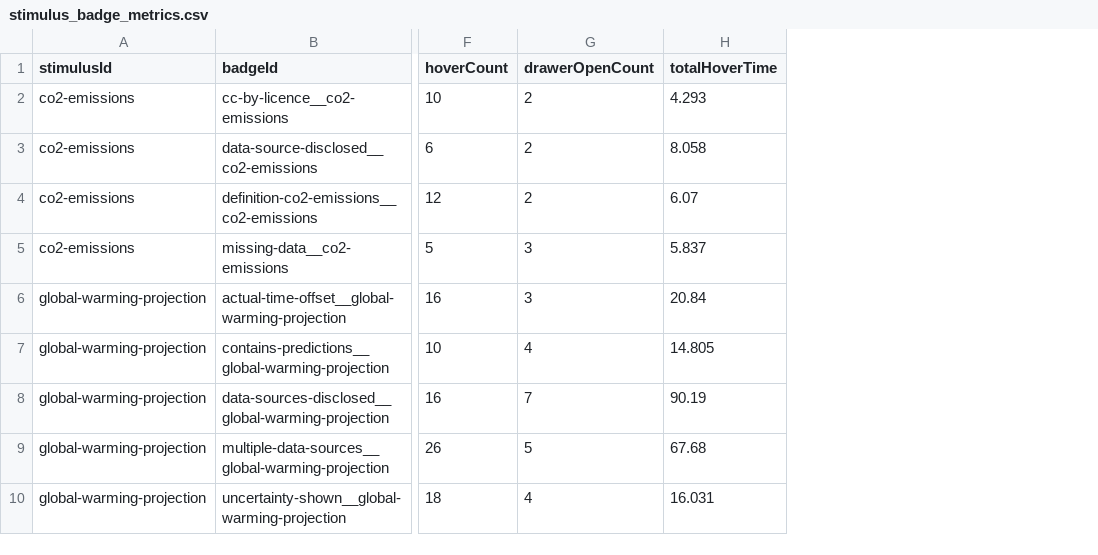
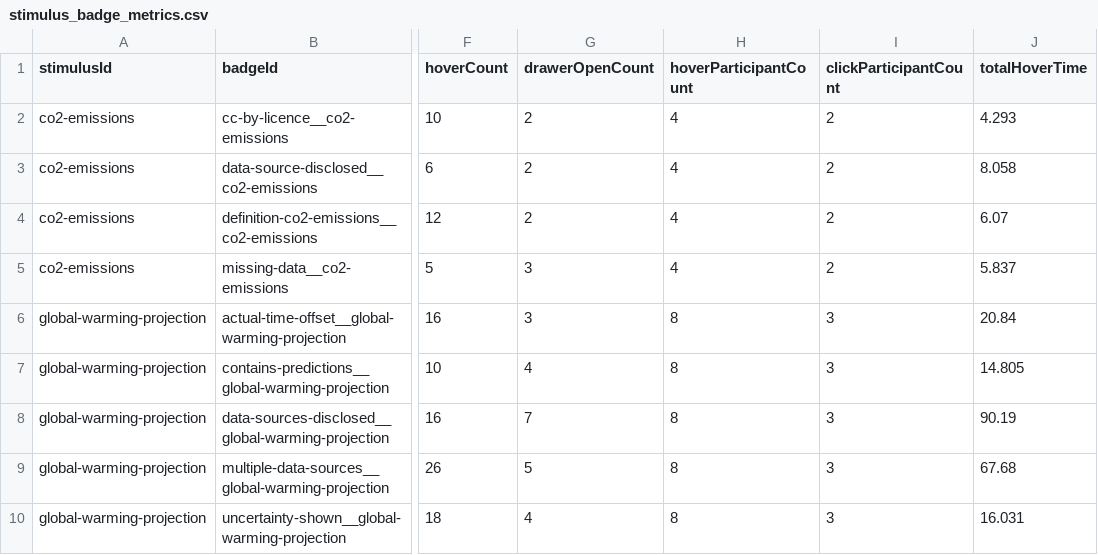
Before and after one commit to datavis-study/datavis-study.github.io, a CSV file: analysis/data/stimulus_badge_metrics.csv, drawn as a sheet; only a part is shown, gaps mark what is left out; the diff names each change by its address in the sheet, - before the commit and + after, or states it on an @@ line.

```diff
--- a/analysis/data/stimulus_badge_metrics.csv
+++ b/analysis/data/stimulus_badge_metrics.csv
+column H (hoverParticipantCount), rows 2-10: 4 | 4 | 4 | 4 | 8 | 8 | 8 | 8 | 8
+column I (clickParticipantCount), rows 2-10: 2 | 2 | 2 | 2 | 3 | 3 | 3 | 3 | 3
```
Also changed, not shown: analysis/data/participants.csv, 45 other files.
